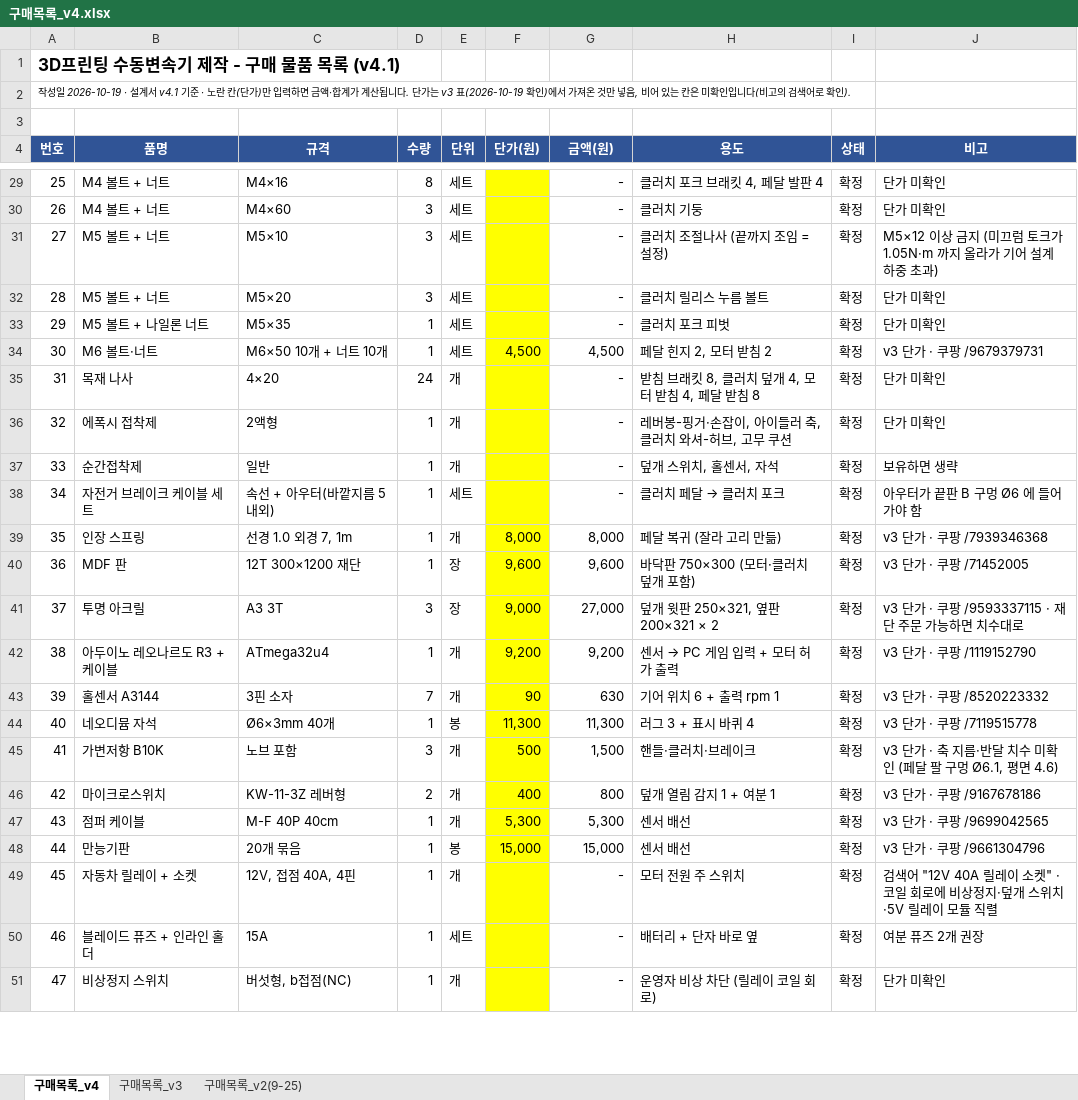
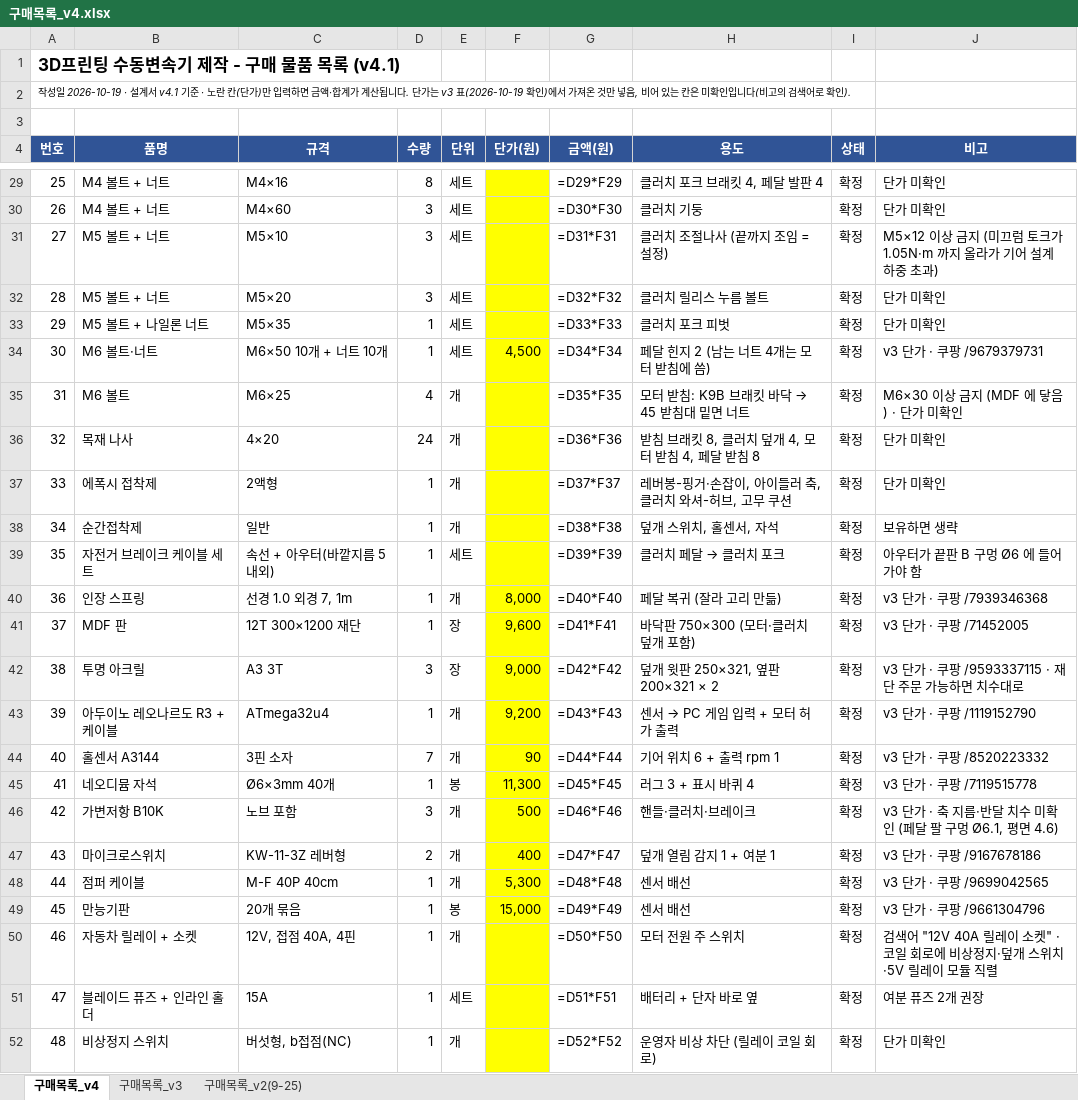
Before and after one commit to jang090623-alt/neo, an Excel workbook: v4/구매목록_v4.xlsx, sheet 구매목록_v4, drawn as a sheet; only a part is shown, gaps mark what is left out; values as stored, in another font and other column widths than the file's, no borders; formulas without a stored value are shown as written; addresses are those after the commit; the diff covers the shown part only; the diff names each change by its address in the sheet, - before the commit and + after, or states it on an @@ line.

```diff
--- a/v4/구매목록_v4.xlsx (sheet 구매목록_v4)
+++ b/v4/구매목록_v4.xlsx (sheet 구매목록_v4)
-G29 (금액(원)): -
+G29 (금액(원)): =D29*F29
-G30 (금액(원)): -
+G30 (금액(원)): =D30*F30
-G31 (금액(원)): -
+G31 (금액(원)): =D31*F31
-G32 (금액(원)): -
+G32 (금액(원)): =D32*F32
-G33 (금액(원)): -
+G33 (금액(원)): =D33*F33
-G34 (금액(원)): 4,500
+G34 (금액(원)): =D34*F34
-H34 (용도): 페달 힌지 2, 모터 받침 2
+H34 (용도): 페달 힌지 2 (남는 너트 4개는 모터 받침에 씀)
+row 35: 31 | M6 볼트 | M6×25 | 4 | 개 |  | =D35*F35 | 모터 받침: K9B 브래킷 바닥 → 45 받침대 밑면 너트 | 확정 | M6×30 이상 금지 (MDF 에 닿음) · 단가 미확인
@@ column A (번호) renumbered between rows 36 and 61 @@
-G36 (금액(원)): -
+G36 (금액(원)): =D36*F36
-G37 (금액(원)): -
+G37 (금액(원)): =D37*F37
-G38 (금액(원)): -
+G38 (금액(원)): =D38*F38
-G39 (금액(원)): -
+G39 (금액(원)): =D39*F39
-G40 (금액(원)): 8,000
+G40 (금액(원)): =D40*F40
-G41 (금액(원)): 9,600
+G41 (금액(원)): =D41*F41
-G42 (금액(원)): 27,000
+G42 (금액(원)): =D42*F42
-G43 (금액(원)): 9,200
+G43 (금액(원)): =D43*F43
-G44 (금액(원)): 630
+G44 (금액(원)): =D44*F44
-G45 (금액(원)): 11,300
+G45 (금액(원)): =D45*F45
-G46 (금액(원)): 1,500
+G46 (금액(원)): =D46*F46
-G47 (금액(원)): 800
+G47 (금액(원)): =D47*F47
-G48 (금액(원)): 5,300
+G48 (금액(원)): =D48*F48
-G49 (금액(원)): 15,000
+G49 (금액(원)): =D49*F49
-G50 (금액(원)): -
+G50 (금액(원)): =D50*F50
-G51 (금액(원)): -
+G51 (금액(원)): =D51*F51
-G52 (금액(원)): -
+G52 (금액(원)): =D52*F52
```
Also changed, not shown: 37 edited cells elsewhere in this sheet, sheet 구매목록_v3, sheet 구매목록_v2(9-25), 12 other files.
